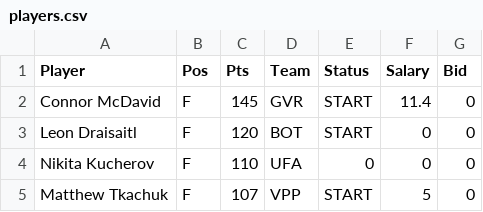
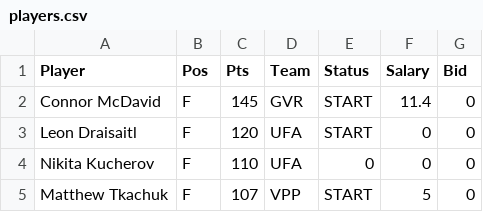
Before and after one commit to icehube/Sillinger, a CSV file: app/players.csv, drawn as a sheet; only a part is shown.

```diff
--- a/app/players.csv
+++ b/app/players.csv
@@ -2,3 +2,3 @@ Player,Pos,Pts,Team,Status,Salary,Bid
 Connor McDavid,F,145,GVR,START,11.4,0
-Leon Draisaitl,F,120,BOT,START,0,0
+Leon Draisaitl,F,120,UFA,START,0,0
 Nikita Kucherov,F,110,UFA,0,0,0
```
Also changed, not shown: 1 other file.
